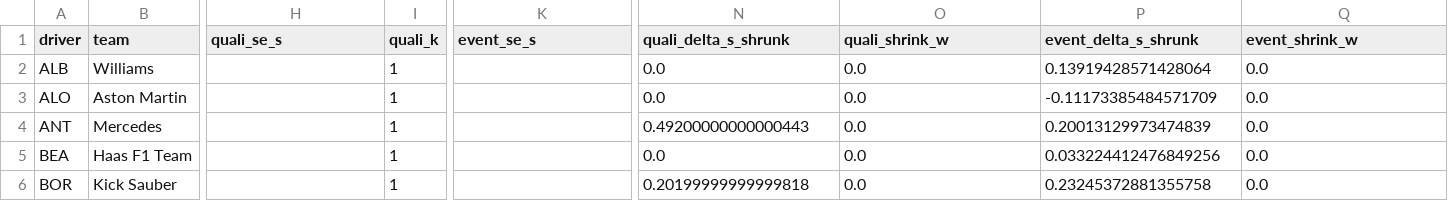
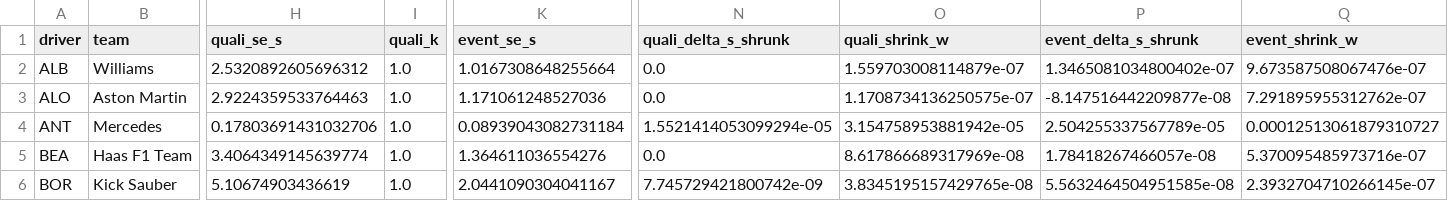
Before and after one commit to Wasabi-Bytes/AI-Modeling-of-F1-Driver-Pace-in-an-Equal-Car-Scenario, a CSV file: outputs/metrics/2025-canadian-grand-prix-event_metrics.csv, drawn as a sheet; only a part is shown, gaps mark what is left out; the diff covers the shown part only; the diff names each change by its address in the sheet, - before the commit and + after, or states it on an @@ line.

```diff
--- a/outputs/metrics/2025-canadian-grand-prix-event_metrics.csv
+++ b/outputs/metrics/2025-canadian-grand-prix-event_metrics.csv
-H2 (quali_se_s): (empty)
+H2 (quali_se_s): 2.5320892605696312
-I2:I6 (quali_k): 1
+I2:I6 (quali_k): 1.0
-K2 (event_se_s): (empty)
+K2 (event_se_s): 1.0167308648255664
-O2 (quali_shrink_w): 0.0
+O2 (quali_shrink_w): 1.559703008114879e-07
-P2 (event_delta_s_shrunk): 0.13919428571428064
+P2 (event_delta_s_shrunk): 1.3465081034800402e-07
-Q2 (event_shrink_w): 0.0
+Q2 (event_shrink_w): 9.673587508067476e-07
-H3 (quali_se_s): (empty)
+H3 (quali_se_s): 2.9224359533764463
-K3 (event_se_s): (empty)
+K3 (event_se_s): 1.171061248527036
-O3 (quali_shrink_w): 0.0
+O3 (quali_shrink_w): 1.1708734136250575e-07
-P3 (event_delta_s_shrunk): -0.11173385484571709
+P3 (event_delta_s_shrunk): -8.147516442209877e-08
-Q3 (event_shrink_w): 0.0
+Q3 (event_shrink_w): 7.291895955312762e-07
-H4 (quali_se_s): (empty)
+H4 (quali_se_s): 0.17803691431032706
-K4 (event_se_s): (empty)
+K4 (event_se_s): 0.08939043082731184
-N4 (quali_delta_s_shrunk): 0.49200000000000443
+N4 (quali_delta_s_shrunk): 1.5521414053099294e-05
-O4 (quali_shrink_w): 0.0
+O4 (quali_shrink_w): 3.154758953881942e-05
-P4 (event_delta_s_shrunk): 0.20013129973474839
+P4 (event_delta_s_shrunk): 2.504255337567789e-05
-Q4 (event_shrink_w): 0.0
+Q4 (event_shrink_w): 0.00012513061879310727
-H5 (quali_se_s): (empty)
+H5 (quali_se_s): 3.4064349145639774
-K5 (event_se_s): (empty)
+K5 (event_se_s): 1.364611036554276
-O5 (quali_shrink_w): 0.0
+O5 (quali_shrink_w): 8.617866689317969e-08
-P5 (event_delta_s_shrunk): 0.033224412476849256
+P5 (event_delta_s_shrunk): 1.78418267466057e-08
-Q5 (event_shrink_w): 0.0
+Q5 (event_shrink_w): 5.370095485973716e-07
-H6 (quali_se_s): (empty)
+H6 (quali_se_s): 5.10674903436619
-K6 (event_se_s): (empty)
+K6 (event_se_s): 2.0441090304041167
-N6 (quali_delta_s_shrunk): 0.20199999999999818
+N6 (quali_delta_s_shrunk): 7.745729421800742e-09
-O6 (quali_shrink_w): 0.0
+O6 (quali_shrink_w): 3.8345195157429765e-08
-P6 (event_delta_s_shrunk): 0.23245372881355758
+P6 (event_delta_s_shrunk): 5.5632464504951585e-08
-Q6 (event_shrink_w): 0.0
+Q6 (event_shrink_w): 2.3932704710266145e-07
```
Also changed, not shown: 100 edited cells elsewhere in this file, outputs/metrics/2025-austrian-grand-prix-event_metrics.csv, outputs/metrics/2025-belgian-grand-prix-event_metrics.csv, 10 other files.
